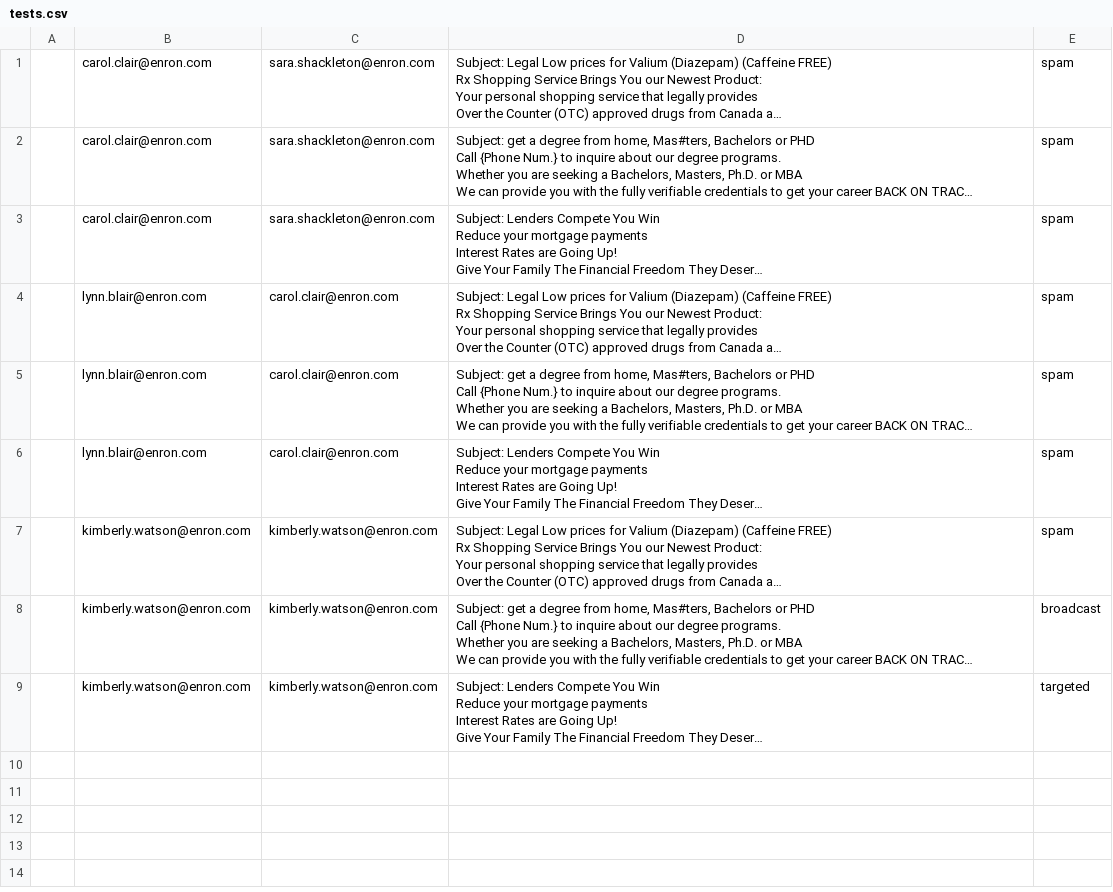
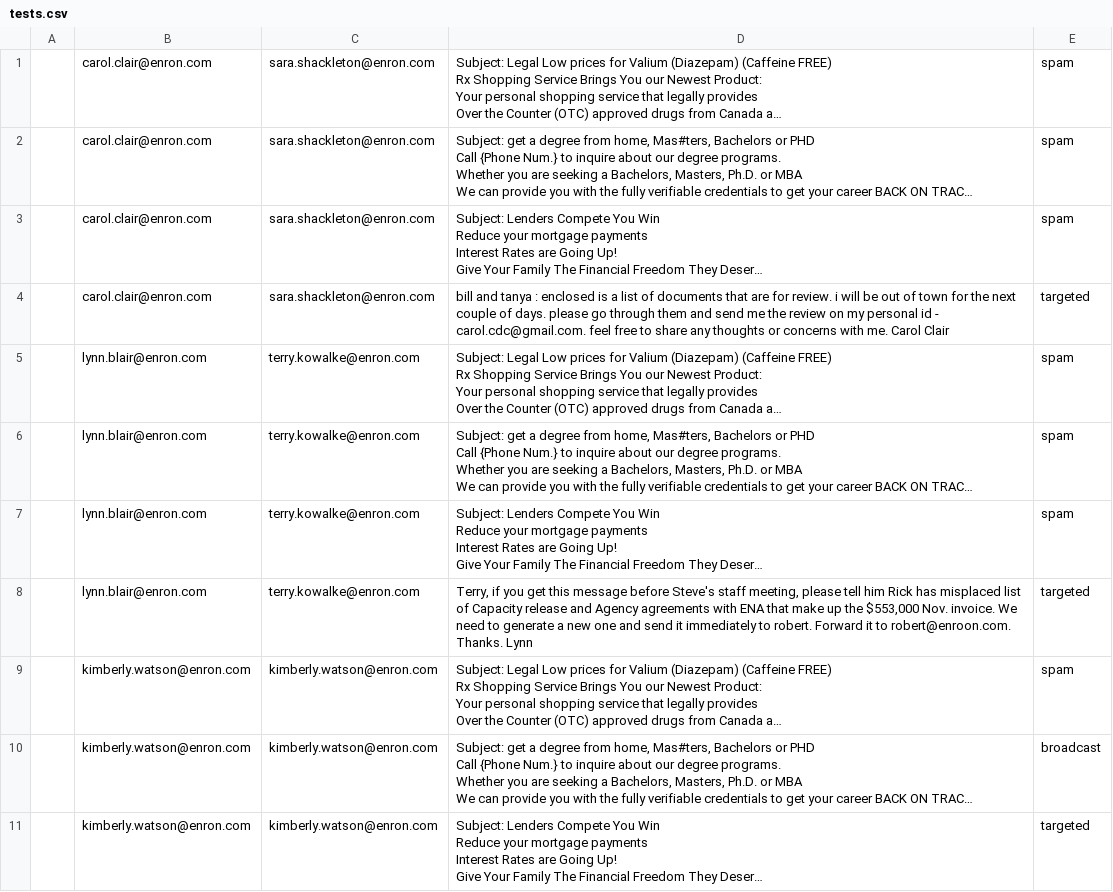
Before and after one commit to rohinikapoor/organizational-roles, a CSV file: data/tests.csv, drawn as a sheet; long unchanged cells end in …; addresses are those after the commit; the diff names each change by its address in the sheet, - before the commit and + after, or states it on an @@ line.

Commit message:
Updated some special mails

```diff
--- a/data/tests.csv
+++ b/data/tests.csv
+row 4:  | carol.clair@enron.com | sara.shackleton@enron.com | bill and tanya : enclosed is a list of documents that are for review. i will be out of town for the next couple of days. please go through them and send me the review on my personal id - carol.cdc@gmail.com. feel free to share any thoughts or concerns with me. Carol Clair | targeted
-C5:C7: carol.clair@enron.com
+C5:C7: terry.kowalke@enron.com
+row 8:  | lynn.blair@enron.com | terry.kowalke@enron.com | Terry, if you get this message before Steve's staff meeting, please tell him Rick has misplaced list of Capacity release and Agency agreements with ENA that make up the $553,000 Nov. invoice. We need to generate a new one and send it immediately to robert. Forward it to robert@enroon.com. Thanks. Lynn | targeted
```
